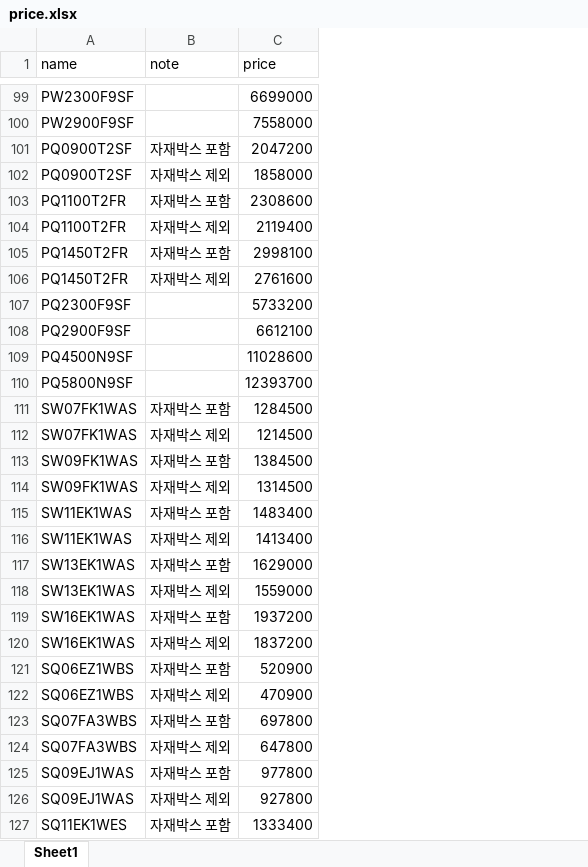
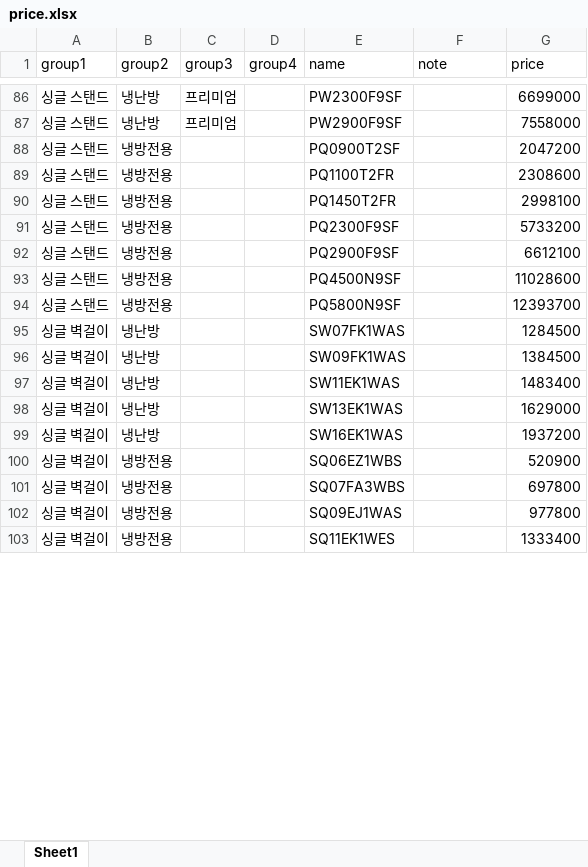
Before and after one commit to dayoungsin/price-web, an Excel workbook: price_app/price.xlsx, sheet Sheet1, drawn as a sheet; only a part is shown, gaps mark what is left out; values as stored, in another font and other column widths than the file's, no borders; removed rows and columns are numbered as before the commit, all else as after; the diff covers the shown part only; the diff names each change by its address in the sheet, - before the commit and + after, or states it on an @@ line.

```diff
--- a/price_app/price.xlsx (sheet Sheet1)
+++ b/price_app/price.xlsx (sheet Sheet1)
+column A (group1), rows 86-103: 싱글 스탠드 | 싱글 스탠드 | 싱글 스탠드 | 싱글 스탠드 | 싱글 스탠드 | 싱글 스탠드 | 싱글 스탠드 | 싱글 스탠드 | 싱글 스탠드 | 싱글 벽걸이 | 싱글 벽걸이 | 싱글 벽걸이 | 싱글 벽걸이 | 싱글 벽걸이 | 싱글 벽걸이 | 싱글 벽걸이 | 싱글 벽걸이 | 싱글 벽걸이
+column B (group2), rows 86-103: 냉난방 | 냉난방 | 냉방전용 | 냉방전용 | 냉방전용 | 냉방전용 | 냉방전용 | 냉방전용 | 냉방전용 | 냉난방 | 냉난방 | 냉난방 | 냉난방 | 냉난방 | 냉방전용 | 냉방전용 | 냉방전용 | 냉방전용
+column C (group3), rows 86-87: 프리미엄 | 프리미엄
+column D (group4), empty
-F88 (note): 자재박스 포함
+F88 (note): (empty)
-row 102: PQ0900T2SF | 자재박스 제외 | 1858000
-F89 (note): 자재박스 포함
+F89 (note): (empty)
-row 104: PQ1100T2FR | 자재박스 제외 | 2119400
-F90 (note): 자재박스 포함
+F90 (note): (empty)
-row 106: PQ1450T2FR | 자재박스 제외 | 2761600
-F95 (note): 자재박스 포함
+F95 (note): (empty)
-row 112: SW07FK1WAS | 자재박스 제외 | 1214500
-F96 (note): 자재박스 포함
+F96 (note): (empty)
-row 114: SW09FK1WAS | 자재박스 제외 | 1314500
-F97 (note): 자재박스 포함
+F97 (note): (empty)
-row 116: SW11EK1WAS | 자재박스 제외 | 1413400
-F98 (note): 자재박스 포함
+F98 (note): (empty)
-row 118: SW13EK1WAS | 자재박스 제외 | 1559000
-F99 (note): 자재박스 포함
+F99 (note): (empty)
-row 120: SW16EK1WAS | 자재박스 제외 | 1837200
-F100 (note): 자재박스 포함
+F100 (note): (empty)
-row 122: SQ06EZ1WBS | 자재박스 제외 | 470900
-F101 (note): 자재박스 포함
+F101 (note): (empty)
-row 124: SQ07FA3WBS | 자재박스 제외 | 647800
-F102 (note): 자재박스 포함
+F102 (note): (empty)
-row 126: SQ09EJ1WAS | 자재박스 제외 | 927800
-F103 (note): 자재박스 포함
+F103 (note): (empty)
```
Also changed, not shown: 14 added rows, 69 removed rows and 104 edited cells elsewhere in this sheet, formulas that keep their value.
